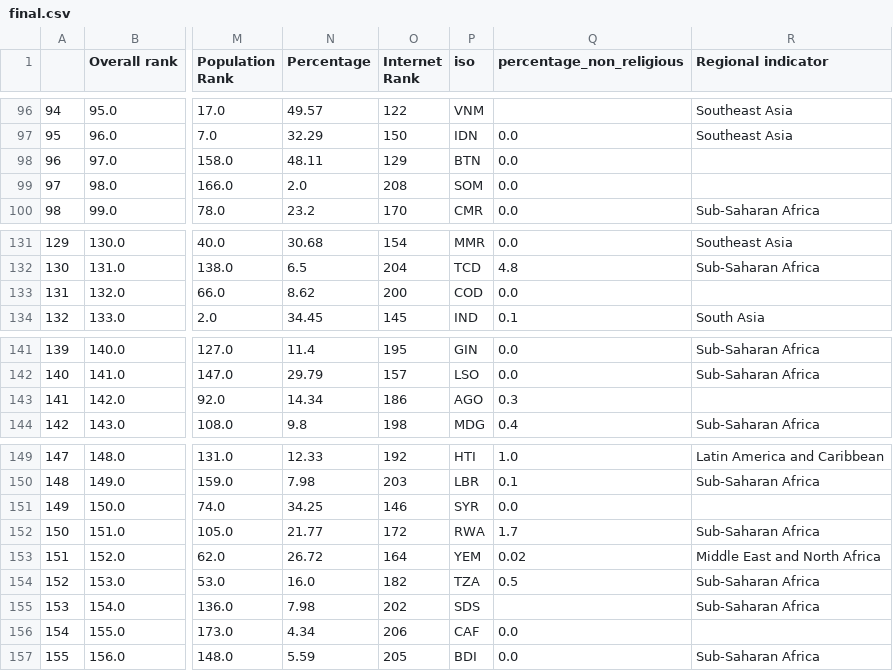
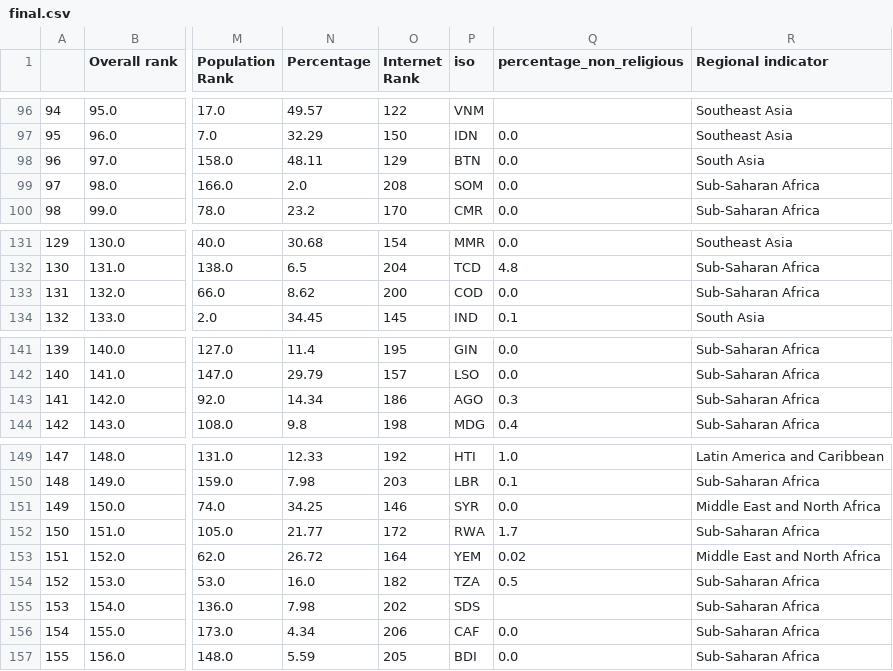
Before and after one commit to deepttripathi/CSE_564_Project_42, a CSV file: final.csv, drawn as a sheet; only a part is shown, gaps mark what is left out; the diff names each change by its address in the sheet, - before the commit and + after, or states it on an @@ line.

```diff
--- a/final.csv
+++ b/final.csv
-R98 (Regional indicator): (empty)
+R98 (Regional indicator): South Asia
-R99 (Regional indicator): (empty)
+R99 (Regional indicator): Sub-Saharan Africa
-R133 (Regional indicator): (empty)
+R133 (Regional indicator): Sub-Saharan Africa
-R143 (Regional indicator): (empty)
+R143 (Regional indicator): Sub-Saharan Africa
-R151 (Regional indicator): (empty)
+R151 (Regional indicator): Middle East and North Africa
-R156 (Regional indicator): (empty)
+R156 (Regional indicator): Sub-Saharan Africa
```
Also changed, not shown: new.csv, 5 other files.
